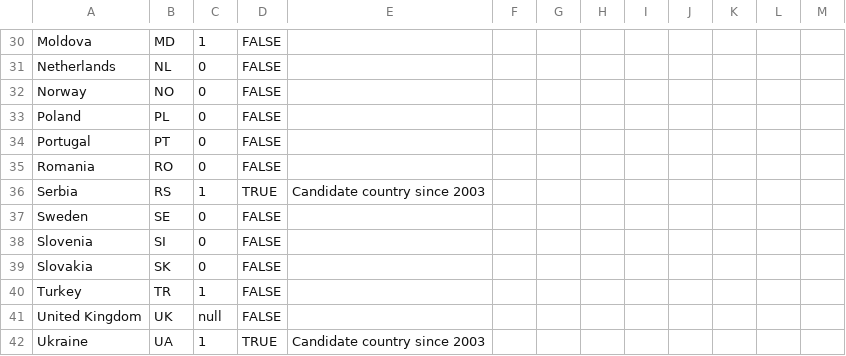
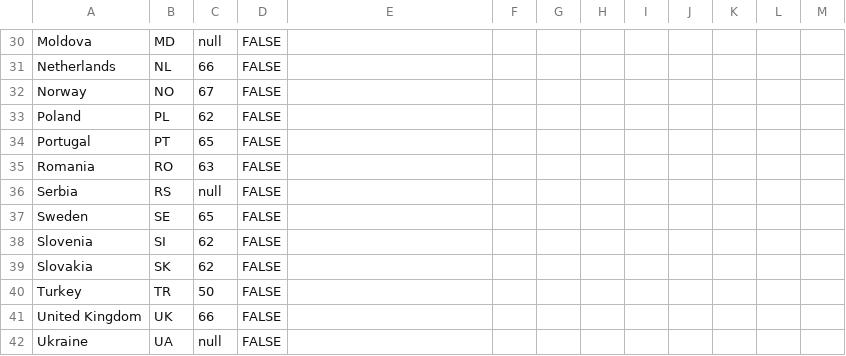
Before and after one commit to EuranetPlus/map-pension-age, a CSV file: static/data/thematic/data.csv, drawn as a sheet; only a part is shown, gaps mark what is left out; the diff covers the shown part only; the diff names each change by its address in the sheet, - before the commit and + after, or states it on an @@ line.

```diff
--- a/static/data/thematic/data.csv
+++ b/static/data/thematic/data.csv
-C30: 1
+C30: null
-C31: 0
+C31: 66
-C32: 0
+C32: 67
-C33: 0
+C33: 62
-C34: 0
+C34: 65
-C35: 0
+C35: 63
-C36: 1
+C36: null
-D36: TRUE
+D36: FALSE
-E36: Candidate country since 2003
+E36: (empty)
-C37: 0
+C37: 65
-C38:C39: 0
+C38:C39: 62
-C40: 1
+C40: 50
-C41: null
+C41: 66
-C42: 1
+C42: null
-D42: TRUE
+D42: FALSE
-E42: Candidate country since 2003
+E42: (empty)
```
Also changed, not shown: 35 edited cells elsewhere in this file.
